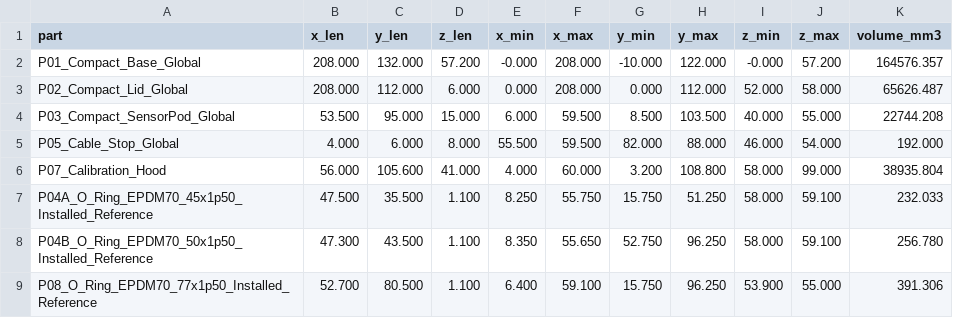
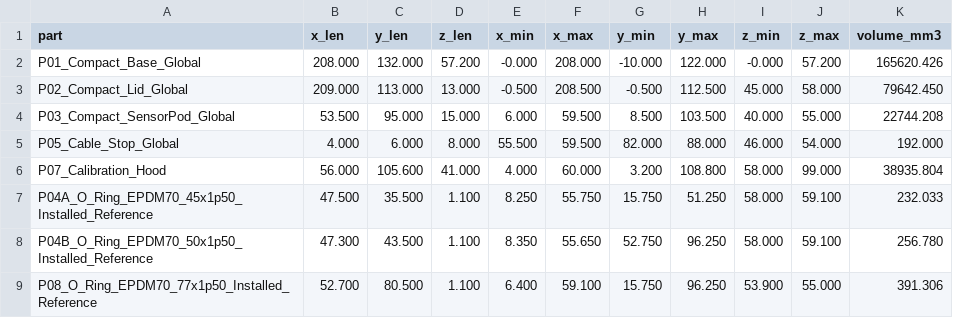
Before and after one commit to JoeMoe32/ESP_Klima, a CSV file: hardware/cad/AirMonitor_Compact_Revision_V0.8/DIMENSIONS.csv, drawn as a sheet.

```diff
--- a/hardware/cad/AirMonitor_Compact_Revision_V0.8/DIMENSIONS.csv
+++ b/hardware/cad/AirMonitor_Compact_Revision_V0.8/DIMENSIONS.csv
@@ -1,4 +1,4 @@
 part,x_len,y_len,z_len,x_min,x_max,y_min,y_max,z_min,z_max,volume_mm3
-P01_Compact_Base_Global,208.000,132.000,57.200,-0.000,208.000,-10.000,122.000,-0.000,57.200,164576.357
-P02_Compact_Lid_Global,208.000,112.000,6.000,0.000,208.000,0.000,112.000,52.000,58.000,65626.487
+P01_Compact_Base_Global,208.000,132.000,57.200,-0.000,208.000,-10.000,122.000,-0.000,57.200,165620.426
+P02_Compact_Lid_Global,209.000,113.000,13.000,-0.500,208.500,-0.500,112.500,45.000,58.000,79642.450
 P03_Compact_SensorPod_Global,53.500,95.000,15.000,6.000,59.500,8.500,103.500,40.000,55.000,22744.208
```
Also changed, not shown: 26 other files.
